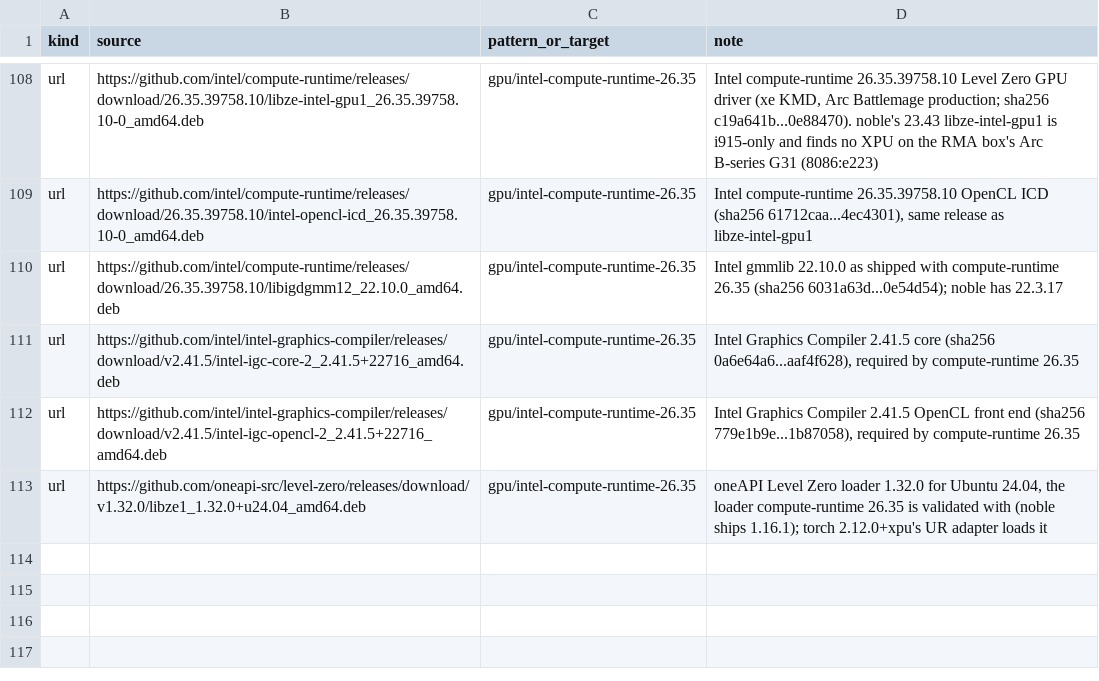
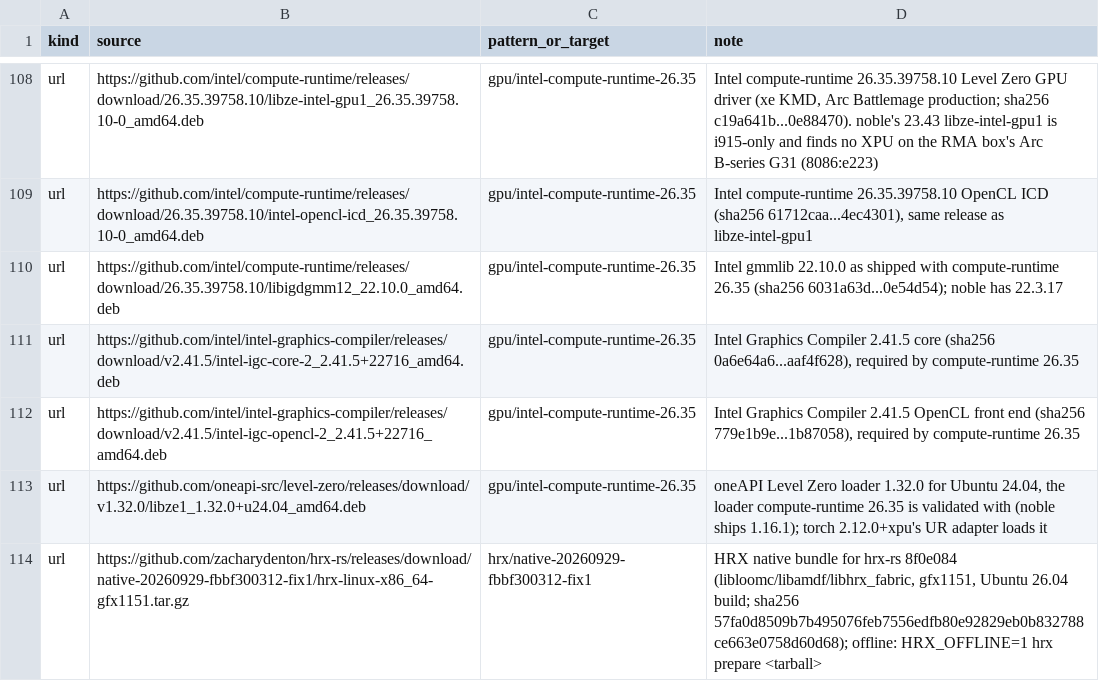
Before and after one commit to TheBeaninator/ark, a TSV file: manifest/reference.tsv, drawn as a sheet; only a part is shown, gaps mark what is left out.

```diff
--- a/manifest/reference.tsv
+++ b/manifest/reference.tsv
@@ -113 +113,2 @@ url	https://github.com/intel/intel-graphics-compiler/releases/download/v2.41.5/i
 url	https://github.com/oneapi-src/level-zero/releases/download/v1.32.0/libze1_1.32.0+u24.04_amd64.deb	gpu/intel-compute-runtime-26.35	oneAPI Level Zero loader 1.32.0 for Ubuntu 24.04, the loader compute-runtime 26.35 is validated with (noble ships 1.16.1); torch 2.12.0+xpu's UR adapter loads it
+url	https://github.com/zacharydenton/hrx-rs/releases/download/native-20260929-fbbf300312-fix1/hrx-linux-x86_64-gfx1151.tar.gz	hrx/native-20260929-fbbf300312-fix1	HRX native bundle for hrx-rs 8f0e084 (libloomc/libamdf/libhrx_fabric, gfx1151, Ubuntu 26.04 build; sha256 57fa0d8509b7b495076feb7556edfb80e92829eb0b832788ce663e0758d60d68); offline: HRX_OFFLINE=1 hrx prepare <tarball>
```
Also changed, not shown: manifest/models.tsv, manifest/repos.tsv.
